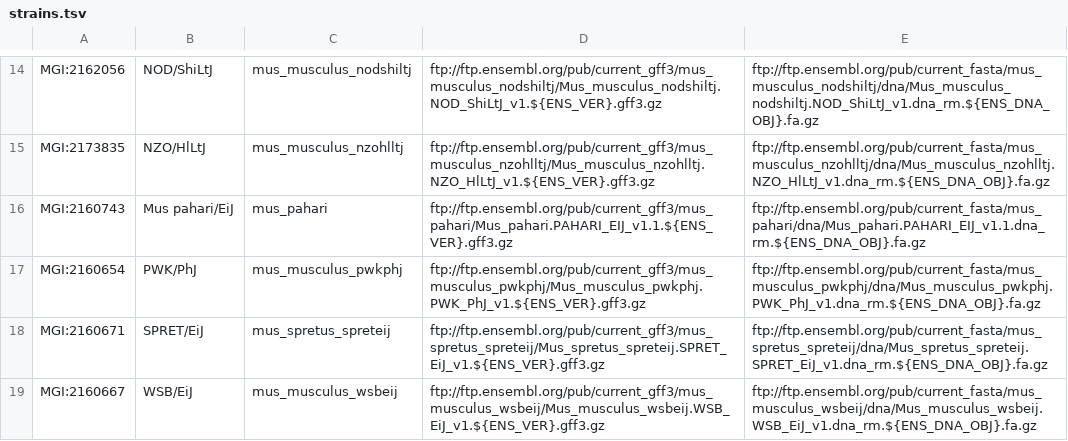
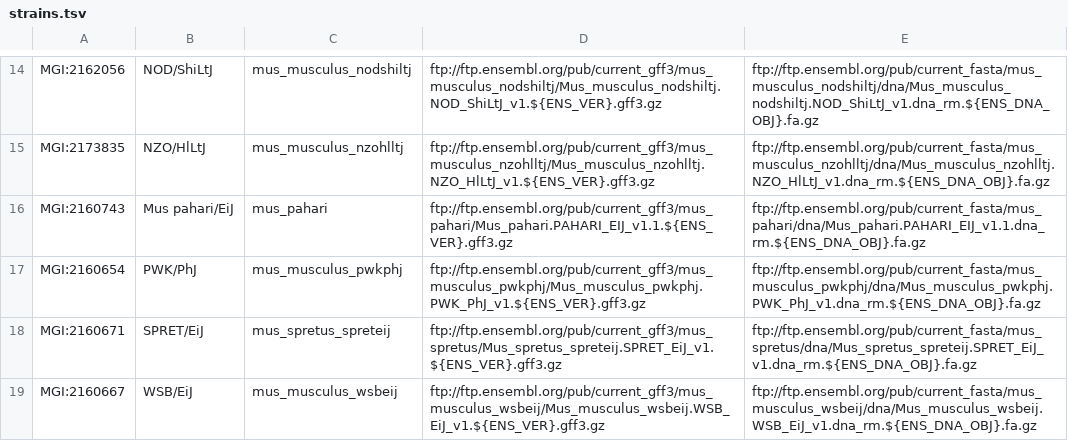
Before and after one commit to mgijax/mousemine_etl, a TSV file: bin/straindata/strains.tsv, drawn as a sheet; only a part is shown, gaps mark what is left out.

```diff
--- a/bin/straindata/strains.tsv
+++ b/bin/straindata/strains.tsv
@@ -17,3 +17,3 @@ MGI:2160743	Mus pahari/EiJ	mus_pahari	ftp://ftp.ensembl.org/pub/current_gff3/mus
 MGI:2160654	PWK/PhJ	mus_musculus_pwkphj	ftp://ftp.ensembl.org/pub/current_gff3/mus_musculus_pwkphj/Mus_musculus_pwkphj.PWK_PhJ_v1.${ENS_VER}.gff3.gz	ftp://ftp.ensembl.org/pub/current_fasta/mus_musculus_pwkphj/dna/Mus_musculus_pwkphj.PWK_PhJ_v1.dna_rm.${ENS_DNA_OBJ}.fa.gz
-MGI:2160671	SPRET/EiJ	mus_spretus_spreteij	ftp://ftp.ensembl.org/pub/current_gff3/mus_spretus_spreteij/Mus_spretus_spreteij.SPRET_EiJ_v1.${ENS_VER}.gff3.gz	ftp://ftp.ensembl.org/pub/current_fasta/mus_spretus_spreteij/dna/Mus_spretus_spreteij.SPRET_EiJ_v1.dna_rm.${ENS_DNA_OBJ}.fa.gz
+MGI:2160671	SPRET/EiJ	mus_spretus_spreteij	ftp://ftp.ensembl.org/pub/current_gff3/mus_spretus/Mus_spretus_spreteij.SPRET_EiJ_v1.${ENS_VER}.gff3.gz	ftp://ftp.ensembl.org/pub/current_fasta/mus_spretus/dna/Mus_spretus_spreteij.SPRET_EiJ_v1.dna_rm.${ENS_DNA_OBJ}.fa.gz
 MGI:2160667	WSB/EiJ	mus_musculus_wsbeij	ftp://ftp.ensembl.org/pub/current_gff3/mus_musculus_wsbeij/Mus_musculus_wsbeij.WSB_EiJ_v1.${ENS_VER}.gff3.gz	ftp://ftp.ensembl.org/pub/current_fasta/mus_musculus_wsbeij/dna/Mus_musculus_wsbeij.WSB_EiJ_v1.dna_rm.${ENS_DNA_OBJ}.fa.gz
```
Also changed, not shown: 1 other file.
